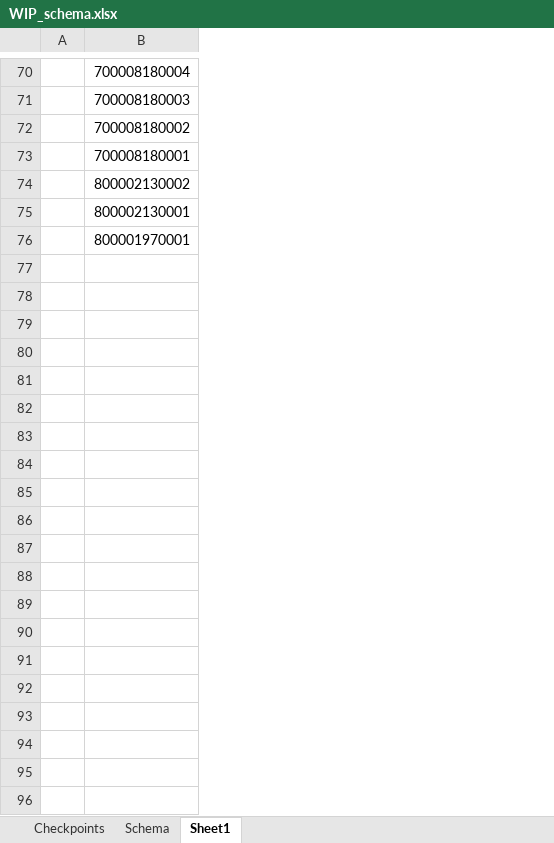
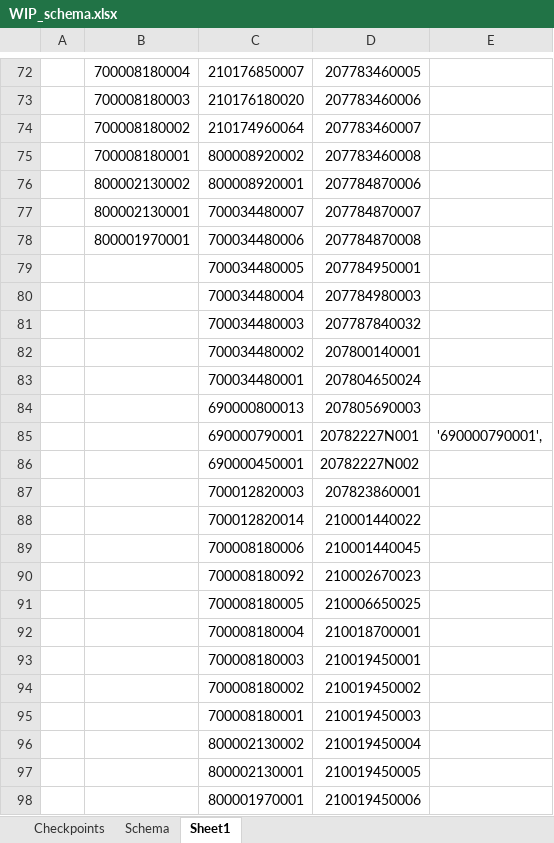
Before and after one commit to dinunez1393/WIP_report, an Excel workbook: WIP_schema.xlsx, sheet Sheet1, drawn as a sheet; only a part is shown, gaps mark what is left out; values as stored, in another font and other column widths than the file's, no borders; conditional formats not drawn; the diff covers the shown part only; the diff names each change by its address in the sheet, - before the commit and + after, or states it on an @@ line.

```diff
--- a/WIP_schema.xlsx (sheet Sheet1)
+++ b/WIP_schema.xlsx (sheet Sheet1)
+column C, rows 72-78: 210176850007 | 210176180020 | 210174960064 | 800008920002 | 800008920001 | 700034480007 | 700034480006
+column D, rows 72-78: 207783460005 | 207783460006 | 207783460007 | 207783460008 | 207784870006 | 207784870007 | 207784870008
+column E, empty
+row 79:  |  | 700034480005 | 207784950001
+row 80:  |  | 700034480004 | 207784980003
+row 81:  |  | 700034480003 | 207787840032
+row 82:  |  | 700034480002 | 207800140001
+row 83:  |  | 700034480001 | 207804650024
+row 84:  |  | 690000800013 | 207805690003
+row 85:  |  | 690000790001 | 20782227N001 | '690000790001',
+row 86:  |  | 690000450001 | 20782227N002
+row 87:  |  | 700012820003 | 207823860001
+row 88:  |  | 700012820014 | 210001440022
+row 89:  |  | 700008180006 | 210001440045
+row 90:  |  | 700008180092 | 210002670023
+row 91:  |  | 700008180005 | 210006650025
+row 92:  |  | 700008180004 | 210018700001
+row 93:  |  | 700008180003 | 210019450001
+row 94:  |  | 700008180002 | 210019450002
+row 95:  |  | 700008180001 | 210019450003
+row 96:  |  | 800002130002 | 210019450004
+row 97:  |  | 800002130001 | 210019450005
+row 98:  |  | 800001970001 | 210019450006
```
Also changed, not shown: 379 added rows elsewhere in this sheet, 3 other files.
